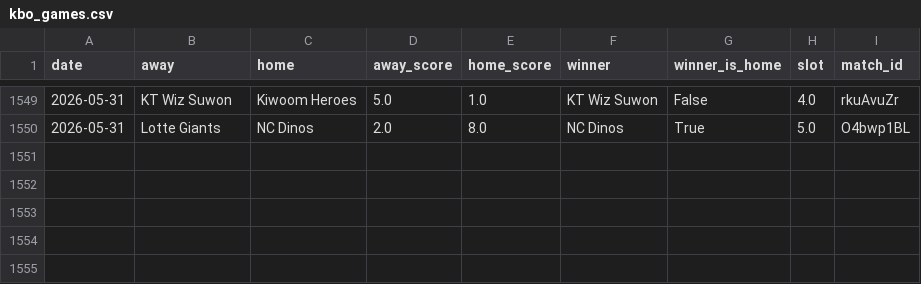
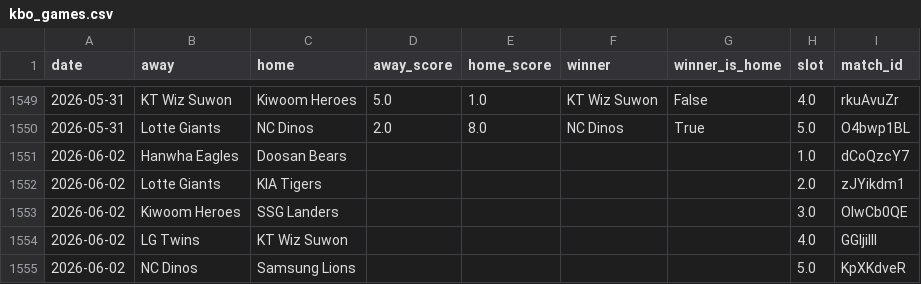
Before and after one commit to seung-min-lee/seung-min-lee-kbo-predictor, a CSV file: kbo_games.csv, drawn as a sheet; only a part is shown, gaps mark what is left out; the diff names each change by its address in the sheet, - before the commit and + after, or states it on an @@ line.

```diff
--- a/kbo_games.csv
+++ b/kbo_games.csv
+row 1551: 2026-06-02 | Hanwha Eagles | Doosan Bears |  |  |  |  | 1.0 | dCoQzcY7
+row 1552: 2026-06-02 | Lotte Giants | KIA Tigers |  |  |  |  | 2.0 | zJYikdm1
+row 1553: 2026-06-02 | Kiwoom Heroes | SSG Landers |  |  |  |  | 3.0 | OIwCb0QE
+row 1554: 2026-06-02 | LG Twins | KT Wiz Suwon |  |  |  |  | 4.0 | GGIjiIIl
+row 1555: 2026-06-02 | NC Dinos | Samsung Lions |  |  |  |  | 5.0 | KpXKdveR
```
Also changed, not shown: 3 other files.
